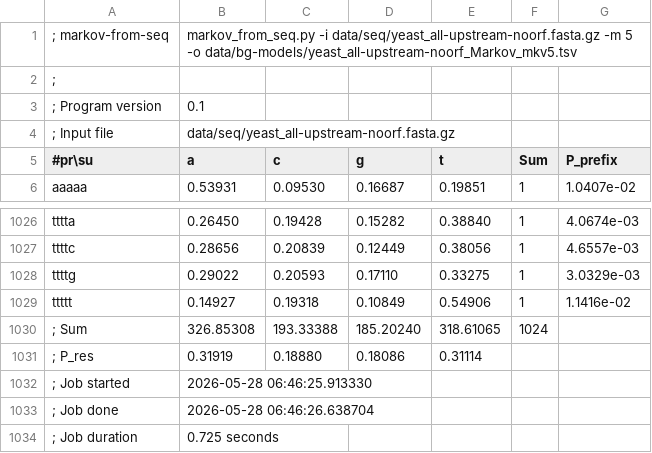
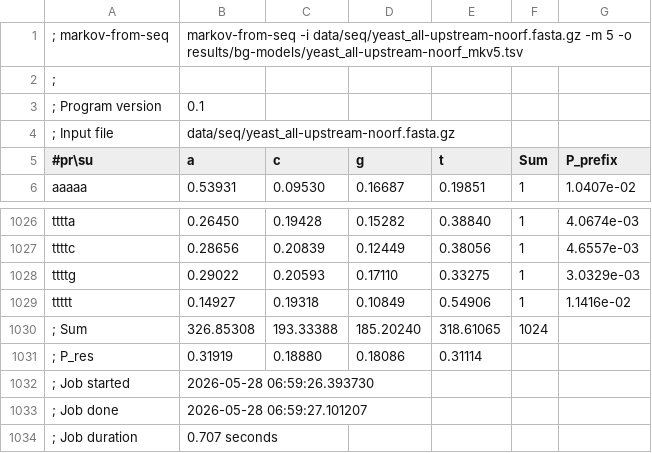
Before and after one commit to frey-tns/DNA-kmer-analysis, a TSV file: data/bg-models/yeast_all-upstream-noorf_mkv5.tsv, drawn as a sheet; only a part is shown, gaps mark what is left out.

```diff
--- a/data/bg-models/yeast_all-upstream-noorf_mkv5.tsv
+++ b/data/bg-models/yeast_all-upstream-noorf_mkv5.tsv
@@ -1,2 +1,2 @@
-; markov-from-seq	markov_from_seq.py -i data/seq/yeast_all-upstream-noorf.fasta.gz -m 5 -o data/bg-models/yeast_all-upstream-noorf_Markov_mkv5.tsv
+; markov-from-seq	markov-from-seq -i data/seq/yeast_all-upstream-noorf.fasta.gz -m 5 -o results/bg-models/yeast_all-upstream-noorf_mkv5.tsv
 ;
@@ -1031,4 +1031,4 @@ ttttt	0.14927	0.19318	0.10849	0.54906	1	1.1416e-02
 ; P_res	0.31919	0.18880	0.18086	0.31114
-; Job started	2026-05-28 06:46:25.913330
-; Job done	2026-05-28 06:46:26.638704
-; Job duration	0.725 seconds
+; Job started	2026-05-28 06:59:26.393730
+; Job done	2026-05-28 06:59:27.101207
+; Job duration	0.707 seconds
```
Also changed, not shown: data/bg-models/yeast_all-upstream-noorf_mkv0.tsv, data/bg-models/yeast_all-upstream-noorf_mkv2.tsv, 5 other files.
